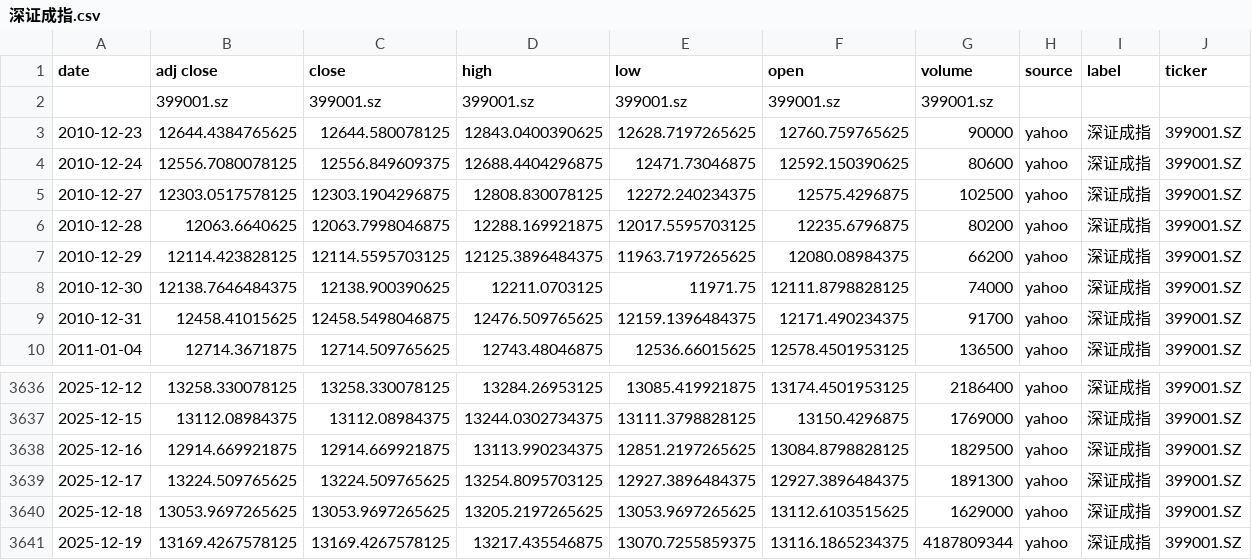
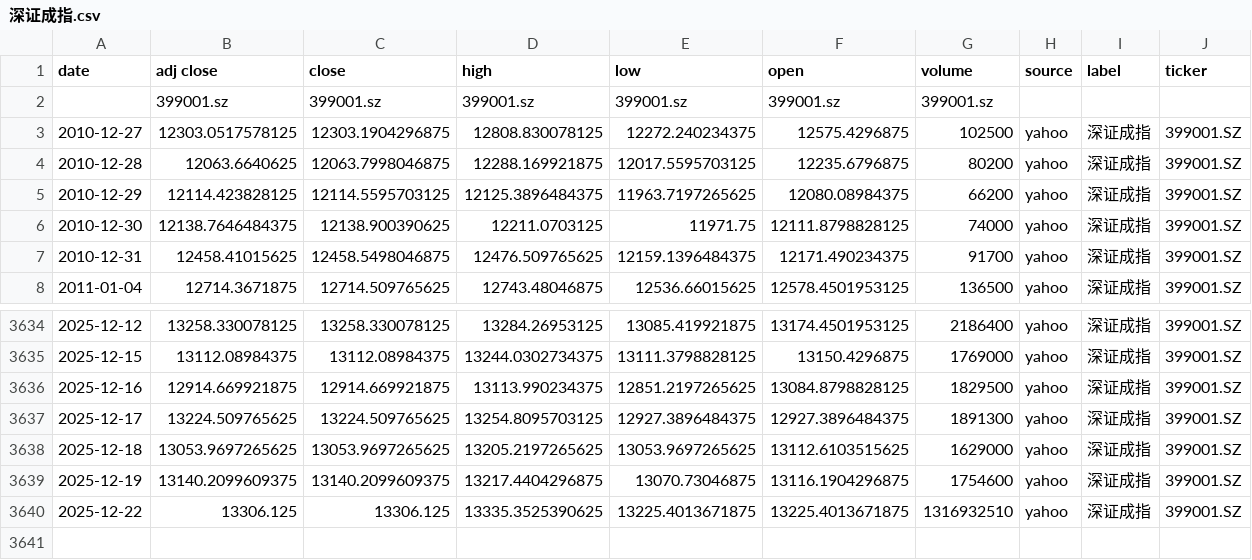
Before and after one commit to zid036116-ship-it/-10.16, a CSV file: docs/indices/深证成指.csv, drawn as a sheet; only a part is shown, gaps mark what is left out.

```diff
--- a/docs/indices/深证成指.csv
+++ b/docs/indices/深证成指.csv
@@ -2,4 +2,2 @@
 ,399001.sz,399001.sz,399001.sz,399001.sz,399001.sz,399001.sz,,,
-2010-12-23,12644.4384765625,12644.580078125,12843.0400390625,12628.7197265625,12760.759765625,90000,yahoo,深证成指,399001.SZ
-2010-12-24,12556.7080078125,12556.849609375,12688.4404296875,12471.73046875,12592.150390625,80600,yahoo,深证成指,399001.SZ
 2010-12-27,12303.0517578125,12303.1904296875,12808.830078125,12272.240234375,12575.4296875,102500,yahoo,深证成指,399001.SZ
@@ -3640,2 +3638,3 @@
 2025-12-18,13053.9697265625,13053.9697265625,13205.2197265625,13053.9697265625,13112.6103515625,1629000,yahoo,深证成指,399001.SZ
-2025-12-19,13169.4267578125,13169.4267578125,13217.435546875,13070.7255859375,13116.1865234375,4187809344,yahoo,深证成指,399001.SZ
+2025-12-19,13140.2099609375,13140.2099609375,13217.4404296875,13070.73046875,13116.1904296875,1754600,yahoo,深证成指,399001.SZ
+2025-12-22,13306.125,13306.125,13335.3525390625,13225.4013671875,13225.4013671875,1316932510,yahoo,深证成指,399001.SZ
```
Also changed, not shown: docs/indices/上证指数.csv, docs/indices/创业板指.csv, 2 other files.
